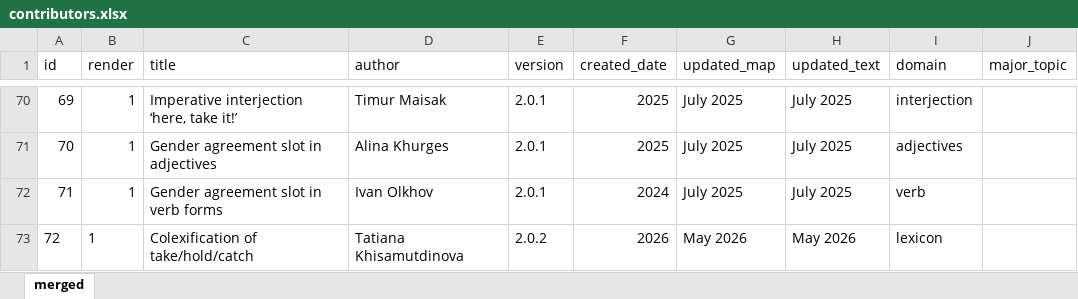
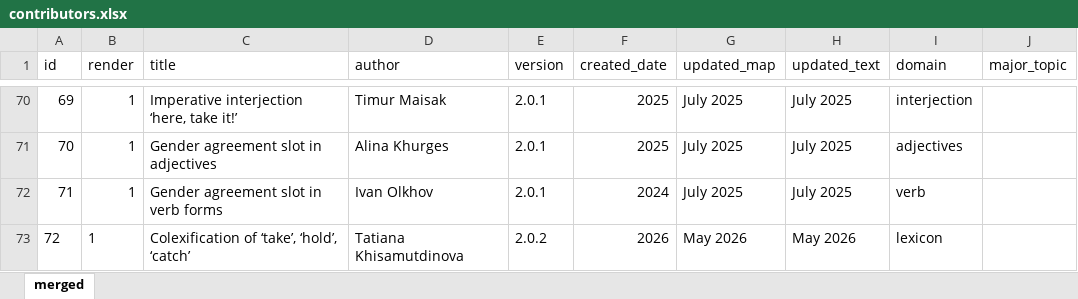
Before and after one commit to LingConLab/TALD, an Excel workbook: data/contributors.xlsx, sheet merged, drawn as a sheet; only a part is shown, gaps mark what is left out; values as stored, in another font and other column widths than the file's, no borders; the diff names each change by its address in the sheet, - before the commit and + after, or states it on an @@ line.

```diff
--- a/data/contributors.xlsx (sheet merged)
+++ b/data/contributors.xlsx (sheet merged)
-C73 (title): Colexification of take/hold/catch
+C73 (title): Colexification of ‘take’, ‘hold’, ‘catch’
```
Also changed, not shown: 9 other files.
